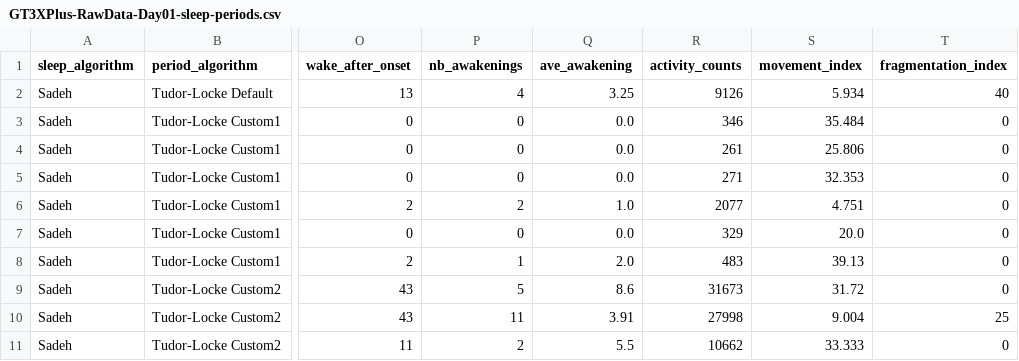
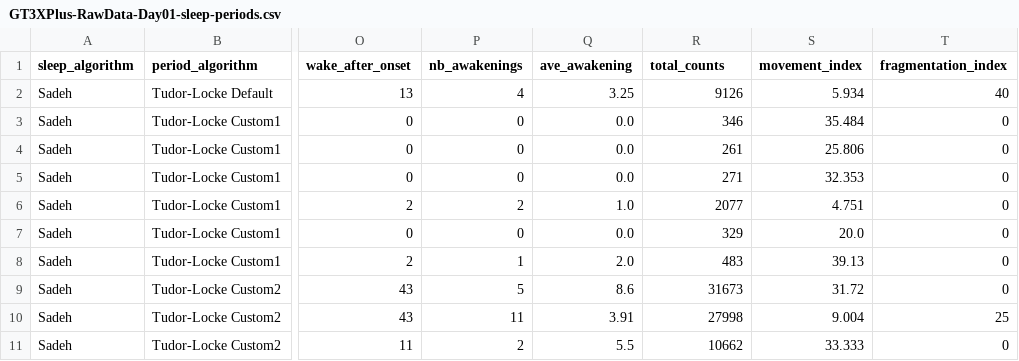
Before and after one commit to dipetkov/actigraph.sleepr, a CSV file: inst/extdata/GT3XPlus-RawData-Day01-sleep-periods.csv, drawn as a sheet; only a part is shown, gaps mark what is left out; the diff names each change by its address in the sheet, - before the commit and + after, or states it on an @@ line.

```diff
--- a/inst/extdata/GT3XPlus-RawData-Day01-sleep-periods.csv
+++ b/inst/extdata/GT3XPlus-RawData-Day01-sleep-periods.csv
-R1: activity_counts
+R1: total_counts
```
Also changed, not shown: inst/extdata/GT3XPlus-RawData-Day01-Troiano-periods.csv, 55 other files.
